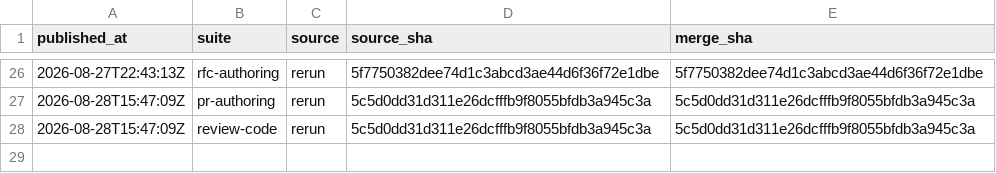
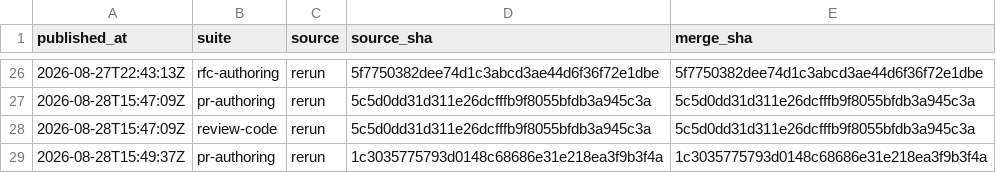
Before and after one commit to fagerbergj/dotagents, a CSV file: provenance.csv, drawn as a sheet; only a part is shown, gaps mark what is left out; the diff names each change by its address in the sheet, - before the commit and + after, or states it on an @@ line.

```diff
--- a/provenance.csv
+++ b/provenance.csv
+row 29: 2026-08-28T15:49:37Z | pr-authoring | rerun | 1c3035775793d0148c68686e31e218ea3f9b3f4a | 1c3035775793d0148c68686e31e218ea3f9b3f4a
```
Also changed, not shown: results/pr-authoring.csv, 2 other files.
